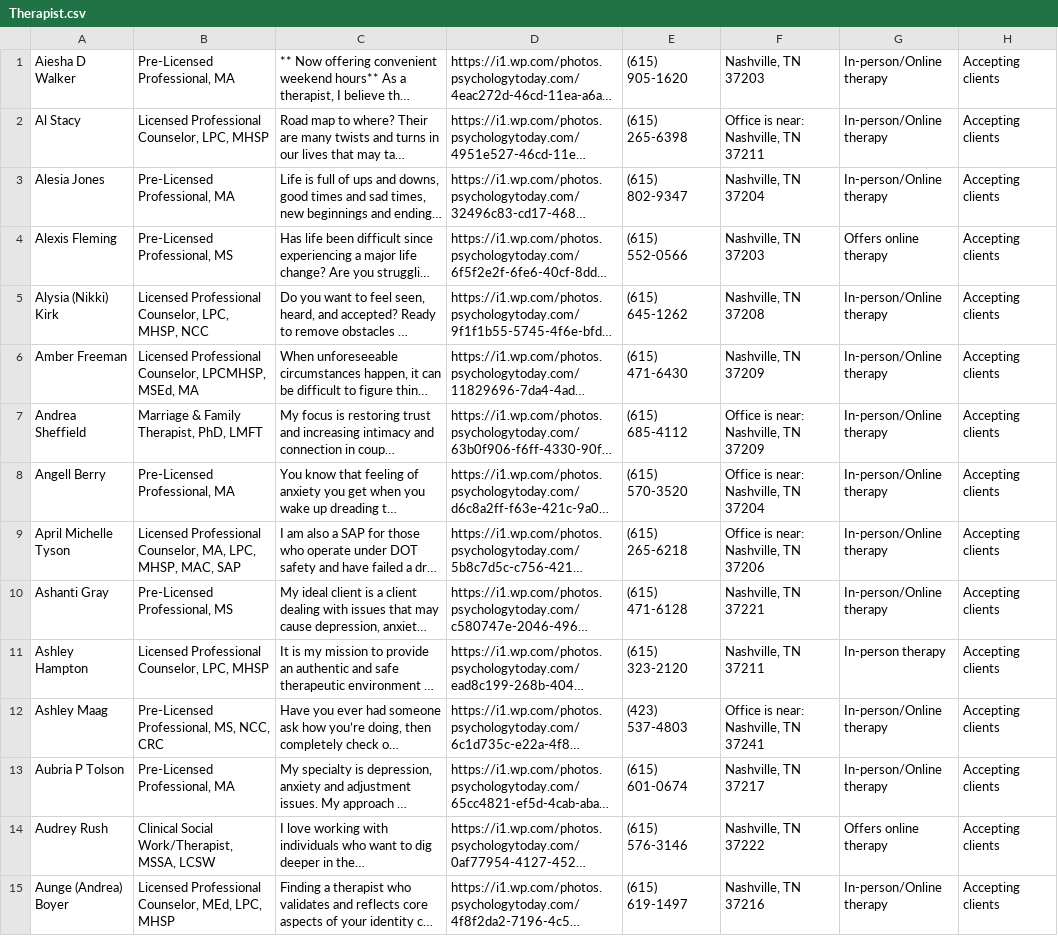
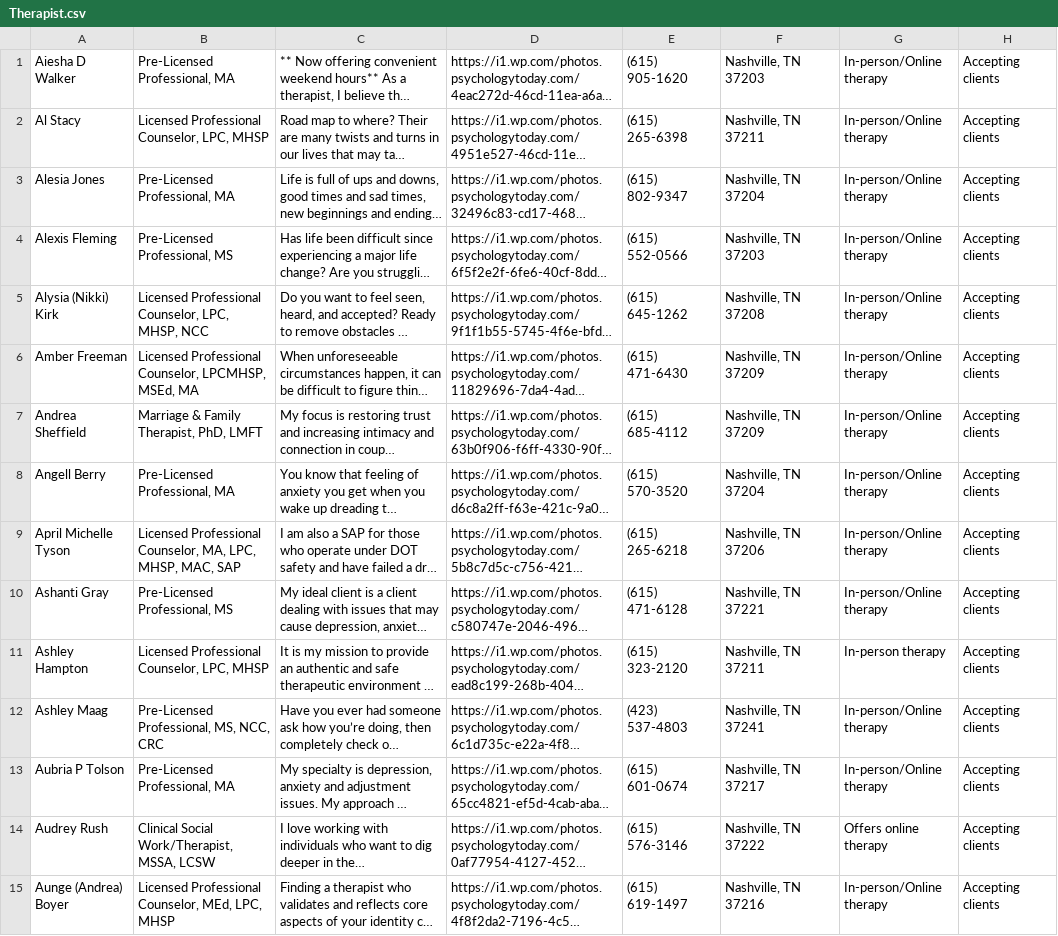
Before and after one commit to BMHVillage/therapists, a CSV file: Therapist.csv, drawn as a sheet; only a part is shown; long unchanged cells end in …; the diff covers the shown part only; the diff names each change by its address in the sheet, - before the commit and + after, or states it on an @@ line.

```diff
--- a/Therapist.csv
+++ b/Therapist.csv
-F2: Office is near: Nashville, TN 37211
+F2: Nashville, TN 37211
-G4: Offers online therapy
+G4: In-person/Online therapy
-F7: Office is near: Nashville, TN 37209
+F7: Nashville, TN 37209
-F8: Office is near: Nashville, TN 37204
+F8: Nashville, TN 37204
-F9: Office is near: Nashville, TN 37206
+F9: Nashville, TN 37206
-F12: Office is near: Nashville, TN 37241
+F12: Nashville, TN 37241
```
Also changed, not shown: 90 edited cells elsewhere in this file.
